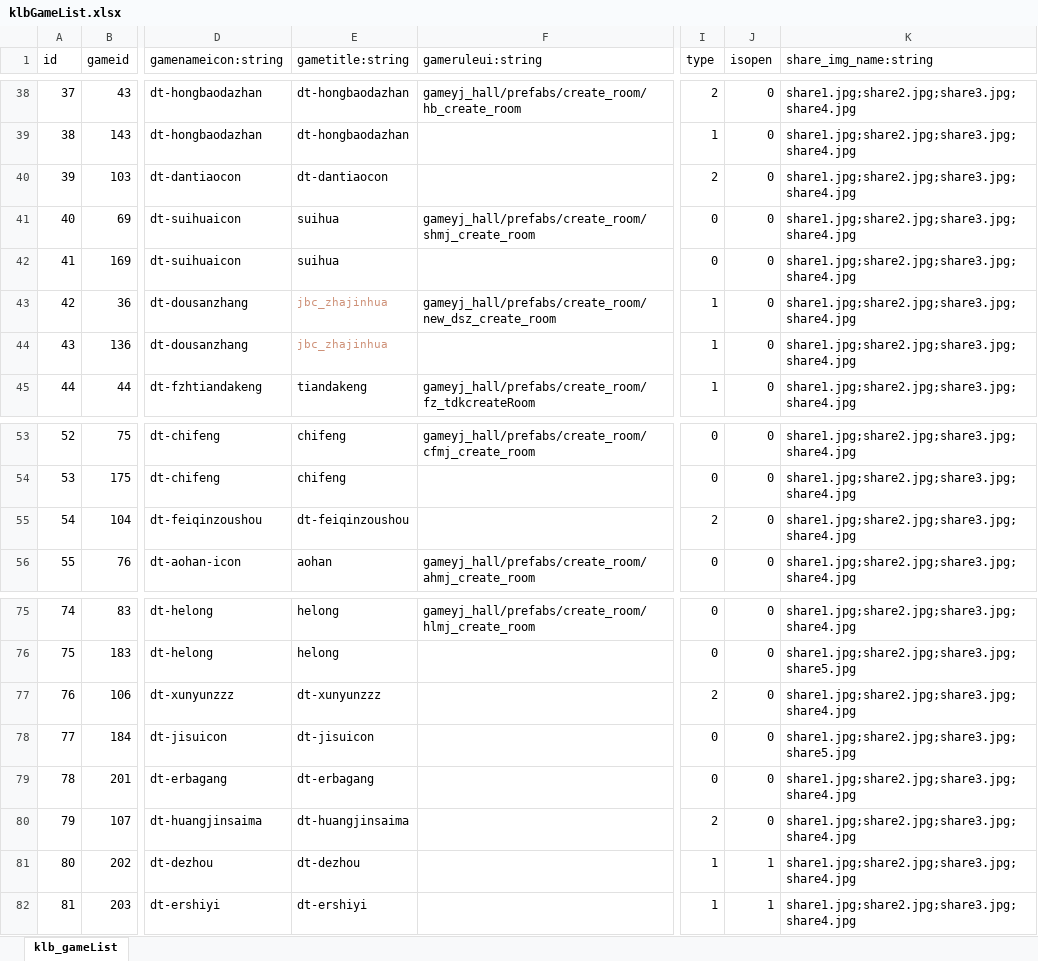
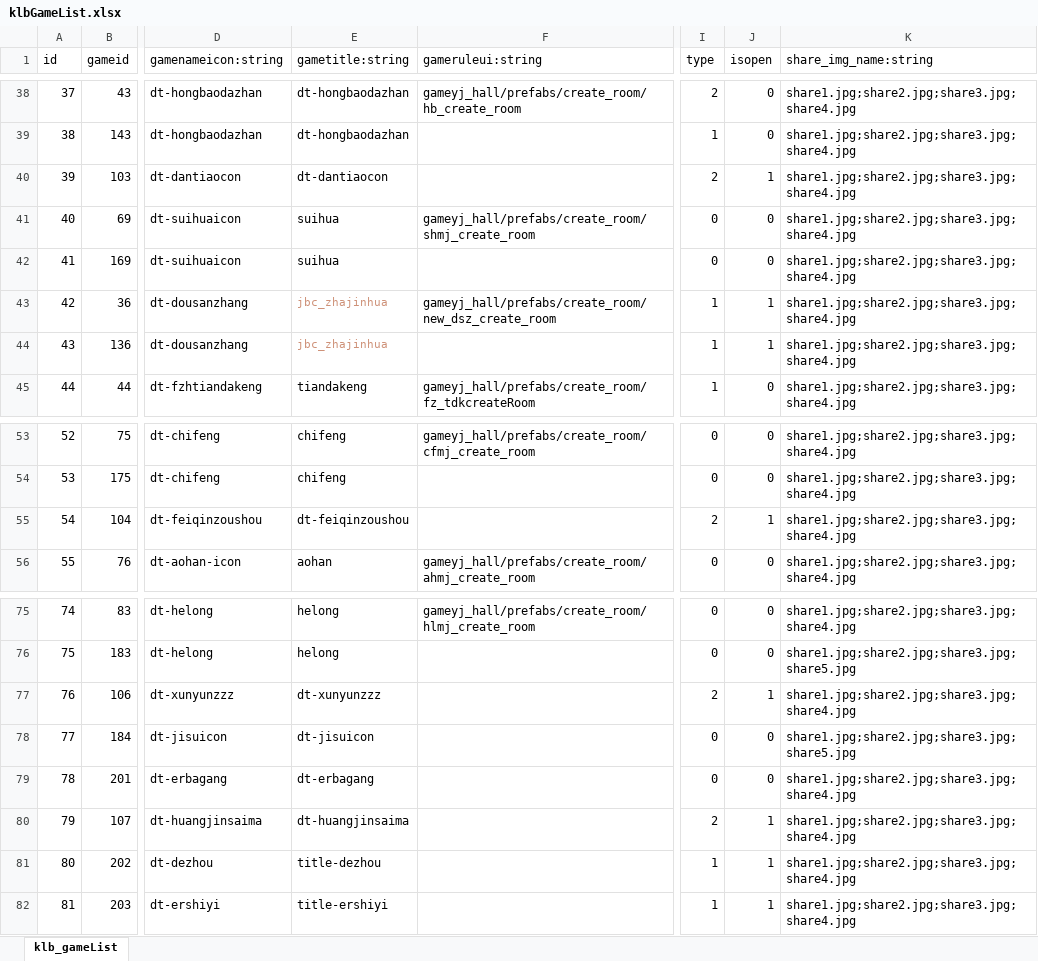
Before and after one commit to bydreamxxx/BlackJack, an Excel workbook: config_multi.xls/klbGameList.xlsx, sheet klb_gameList, drawn as a sheet; only a part is shown, gaps mark what is left out; values as stored, in another font and other column widths than the file's, no borders; the diff names each change by its address in the sheet, - before the commit and + after, or states it on an @@ line.

```diff
--- a/config_multi.xls/klbGameList.xlsx (sheet klb_gameList)
+++ b/config_multi.xls/klbGameList.xlsx (sheet klb_gameList)
-J40 (isopen): 0
+J40 (isopen): 1
-J43:J44 (isopen): 0
+J43:J44 (isopen): 1
-J55 (isopen): 0
+J55 (isopen): 1
-J77 (isopen): 0
+J77 (isopen): 1
-J80 (isopen): 0
+J80 (isopen): 1
-E81 (gametitle:string): dt-dezhou
+E81 (gametitle:string): title-dezhou
-E82 (gametitle:string): dt-ershiyi
+E82 (gametitle:string): title-ershiyi
```
Also changed, not shown: 14 other files.
